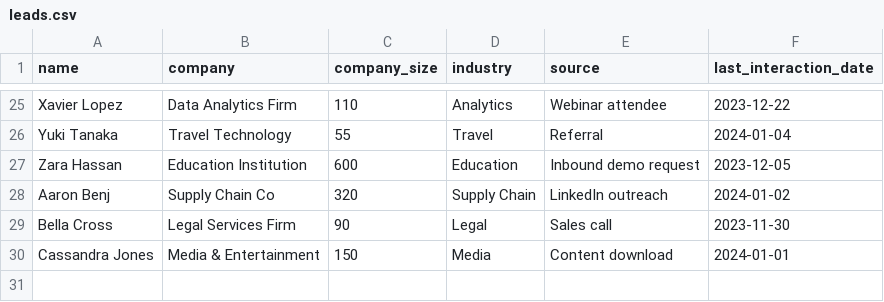
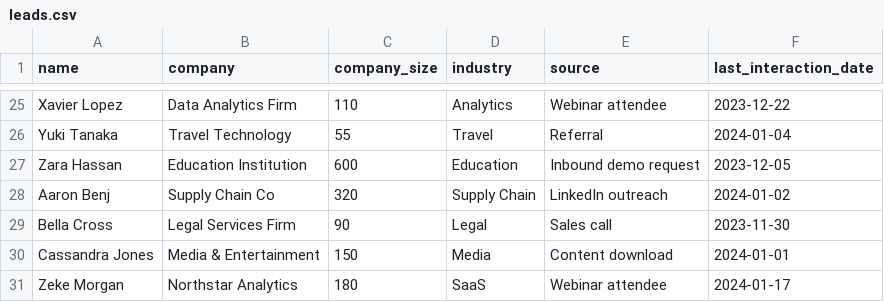
Before and after one commit to Rudin09/Cohort-4-M2_Data_-_Pipeline_Thinking, a CSV file: lead-qualifier/leads.csv, drawn as a sheet; only a part is shown, gaps mark what is left out.

```diff
--- a/lead-qualifier/leads.csv
+++ b/lead-qualifier/leads.csv
@@ -30 +30,2 @@ Bella Cross,Legal Services Firm,90,Legal,Sales call,2023-11-30
 Cassandra Jones,Media & Entertainment,150,Media,Content download,2024-01-01
+Zeke Morgan,Northstar Analytics,180,SaaS,Webinar attendee,2024-01-17
```
Also changed, not shown: leads_testing.csv, leads_training.csv, 17 other files.
